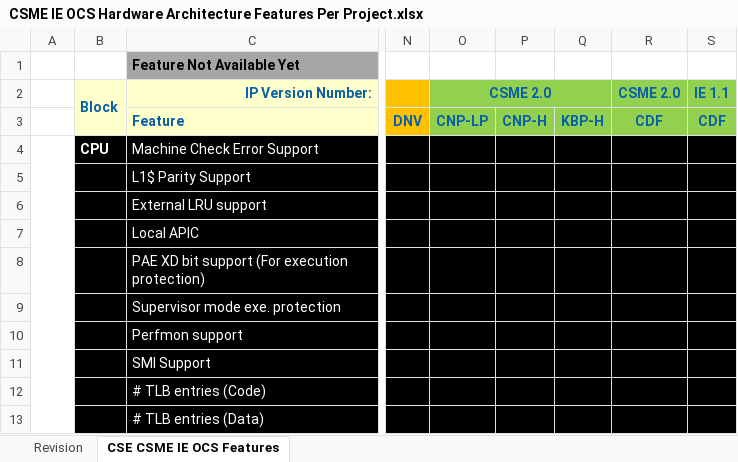
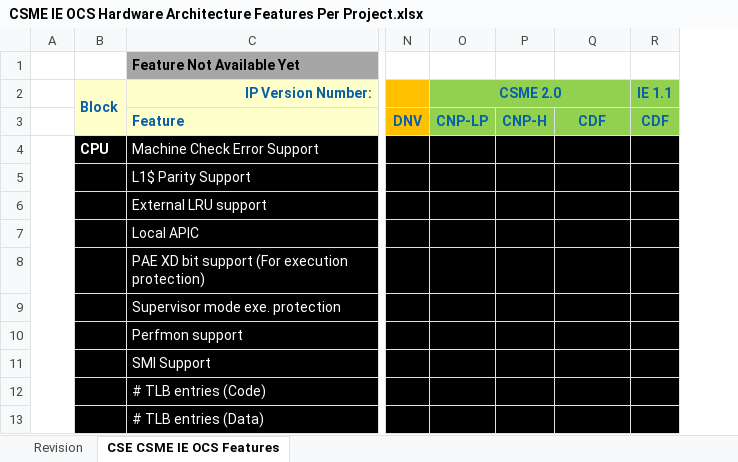
Before and after one commit to jason-ytsao/exp_submodule, an Excel workbook: ArchSpecs/Working/CSME IE OCS Hardware Architecture Features Per Project.xlsx, sheet CSE CSME IE OCS Features, drawn as a sheet; only a part is shown, gaps mark what is left out; values as stored, in another font and other column widths than the file's, no borders; removed rows and columns are numbered as before the commit, all else as after; the diff names each change by its address in the sheet, - before the commit and + after, or states it on an @@ line.

Commit message:
.
[git-p4: depot-paths = "//depot/projects/coe/CSME/": change = 761700]

```diff
--- a/ArchSpecs/Working/CSME IE OCS Hardware Architecture Features Per Project.xlsx (sheet CSE CSME IE OCS Features)
+++ b/ArchSpecs/Working/CSME IE OCS Hardware Architecture Features Per Project.xlsx (sheet CSE CSME IE OCS Features)
-column Q, row 3: KBP-H
-O2:Q2 merged
+O2:Q2 merged
-Q2: CSME 2.0
+Q2: (empty)
```
Also changed, not shown: sheet Revision.
